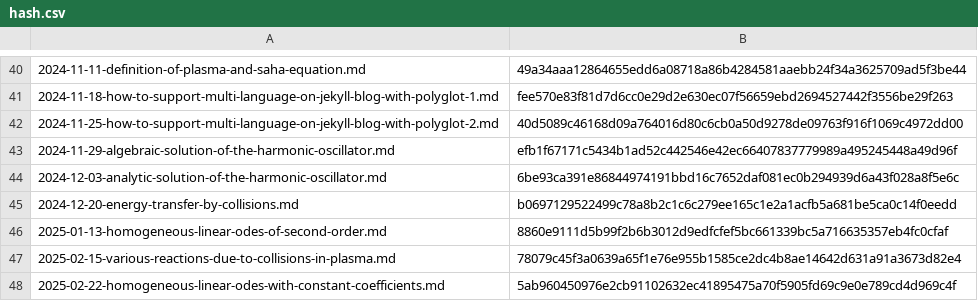
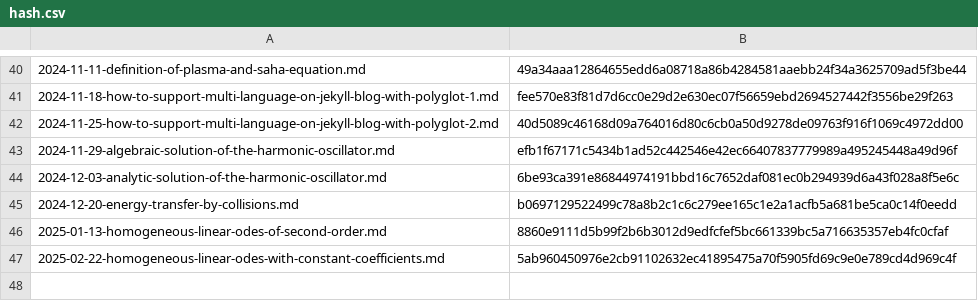
Before and after one commit to yunseo-kim/yunseo-kim.github.io, a CSV file: tools/hash.csv, drawn as a sheet; only a part is shown, gaps mark what is left out.

Commit message:
Auto-update hash.csv

```diff
--- a/tools/hash.csv
+++ b/tools/hash.csv
@@ -46,3 +46,2 @@
 2025-01-13-homogeneous-linear-odes-of-second-order.md,8860e9111d5b99f2b6b3012d9edfcfef5bc661339bc5a716635357eb4fc0cfaf
-2025-02-15-various-reactions-due-to-collisions-in-plasma.md,78079c45f3a0639a65f1e76e955b1585ce2dc4b8ae14642d631a91a3673d82e4
 2025-02-22-homogeneous-linear-odes-with-constant-coefficients.md,5ab960450976e2cb91102632ec41895475a70f5905fd69c9e0e789cd4d969c4f
```
